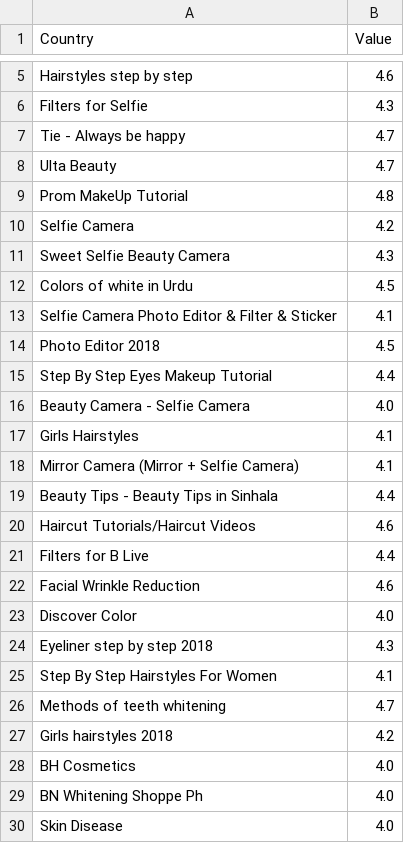
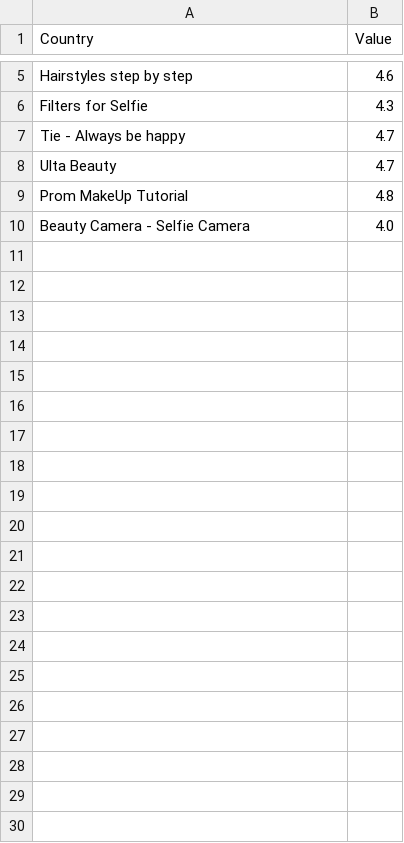
Before and after one commit to nicobesserc/visualizacion, a CSV file: googleplaystore.csv, drawn as a sheet; only a part is shown, gaps mark what is left out; the diff names each change by its address in the sheet, - before the commit and + after, or states it on an @@ line.

Commit message:
Add files via upload

```diff
--- a/googleplaystore.csv
+++ b/googleplaystore.csv
-row 10: Selfie Camera | 4.2
-row 11: Sweet Selfie Beauty Camera | 4.3
-row 12: Colors of white in Urdu | 4.5
-row 13: Selfie Camera Photo Editor & Filter & Sticker | 4.1
-row 14: Photo Editor 2018 | 4.5
-row 15: Step By Step Eyes Makeup Tutorial | 4.4
-row 17: Girls Hairstyles | 4.1
-row 18: Mirror Camera (Mirror + Selfie Camera) | 4.1
-row 19: Beauty Tips - Beauty Tips in Sinhala | 4.4
-row 20: Haircut Tutorials/Haircut Videos | 4.6
-row 21: Filters for B Live | 4.4
-row 22: Facial Wrinkle Reduction | 4.6
-row 23: Discover Color | 4.0
-row 24: Eyeliner step by step 2018 | 4.3
-row 25: Step By Step Hairstyles For Women | 4.1
-row 26: Methods of teeth whitening | 4.7
-row 27: Girls hairstyles 2018 | 4.2
-row 28: BH Cosmetics | 4.0
-row 29: BN Whitening Shoppe Ph | 4.0
-row 30: Skin Disease | 4.0
```
